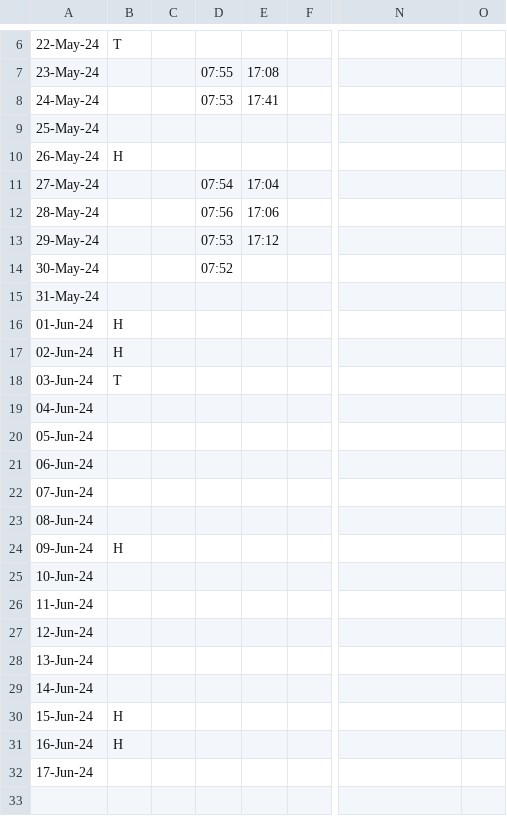
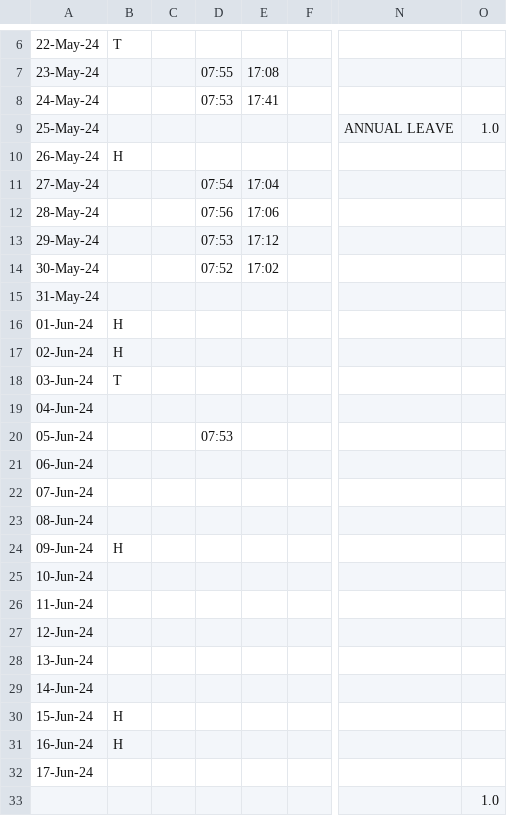
Before and after one commit to hexs/PD_Attendance, a CSV file: PD_Attendance/JUN-24.csv, drawn as a sheet; only a part is shown, gaps mark what is left out; rows hold the shown columns only; the diff names each change by its address in the sheet, - before the commit and + after, or states it on an @@ line.

Commit message:
auto update

```diff
--- a/PD_Attendance/JUN-24.csv
+++ b/PD_Attendance/JUN-24.csv
-N9: (empty)
+N9: ANNUAL LEAVE
-O9: (empty)
+O9: 1.0
-E14: (empty)
+E14: 17:02
-D20: (empty)
+D20: 07:53
+row 33:  |  |  |  |  |  |  | 1.0
```
